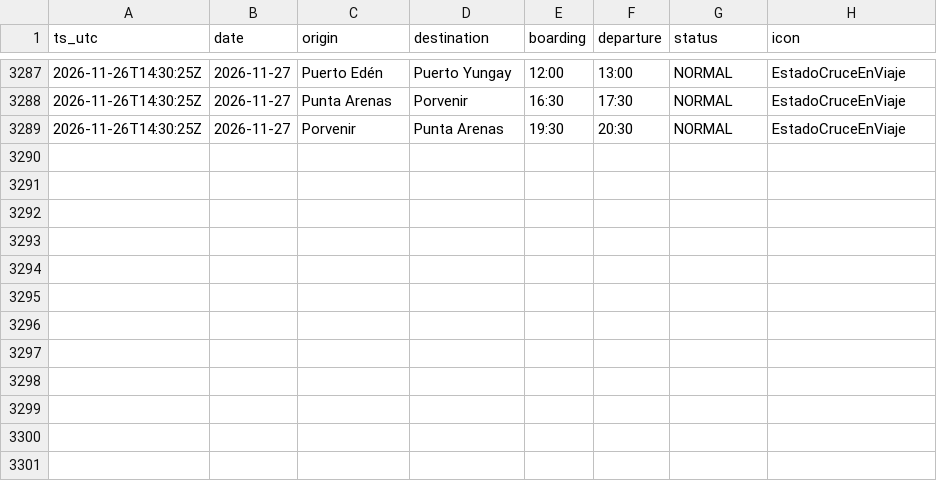
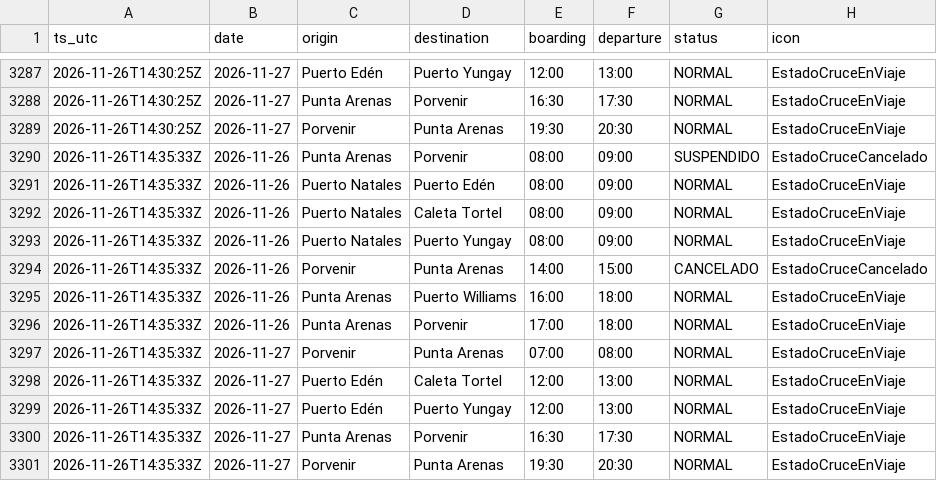
Before and after one commit to c-couto/Corredor_Austral, a CSV file: data/auto/tabsa_programados.csv, drawn as a sheet; only a part is shown, gaps mark what is left out; the diff names each change by its address in the sheet, - before the commit and + after, or states it on an @@ line.

```diff
--- a/data/auto/tabsa_programados.csv
+++ b/data/auto/tabsa_programados.csv
+row 3290: 2026-11-26T14:35:33Z | 2026-11-26 | Punta Arenas | Porvenir | 08:00 | 09:00 | SUSPENDIDO | EstadoCruceCancelado
+row 3291: 2026-11-26T14:35:33Z | 2026-11-26 | Puerto Natales | Puerto Edén | 08:00 | 09:00 | NORMAL | EstadoCruceEnViaje
+row 3292: 2026-11-26T14:35:33Z | 2026-11-26 | Puerto Natales | Caleta Tortel | 08:00 | 09:00 | NORMAL | EstadoCruceEnViaje
+row 3293: 2026-11-26T14:35:33Z | 2026-11-26 | Puerto Natales | Puerto Yungay | 08:00 | 09:00 | NORMAL | EstadoCruceEnViaje
+row 3294: 2026-11-26T14:35:33Z | 2026-11-26 | Porvenir | Punta Arenas | 14:00 | 15:00 | CANCELADO | EstadoCruceCancelado
+row 3295: 2026-11-26T14:35:33Z | 2026-11-26 | Punta Arenas | Puerto Williams | 16:00 | 18:00 | NORMAL | EstadoCruceEnViaje
+row 3296: 2026-11-26T14:35:33Z | 2026-11-26 | Punta Arenas | Porvenir | 17:00 | 18:00 | NORMAL | EstadoCruceEnViaje
+row 3297: 2026-11-26T14:35:33Z | 2026-11-27 | Porvenir | Punta Arenas | 07:00 | 08:00 | NORMAL | EstadoCruceEnViaje
+row 3298: 2026-11-26T14:35:33Z | 2026-11-27 | Puerto Edén | Caleta Tortel | 12:00 | 13:00 | NORMAL | EstadoCruceEnViaje
+row 3299: 2026-11-26T14:35:33Z | 2026-11-27 | Puerto Edén | Puerto Yungay | 12:00 | 13:00 | NORMAL | EstadoCruceEnViaje
+row 3300: 2026-11-26T14:35:33Z | 2026-11-27 | Punta Arenas | Porvenir | 16:30 | 17:30 | NORMAL | EstadoCruceEnViaje
+row 3301: 2026-11-26T14:35:33Z | 2026-11-27 | Porvenir | Punta Arenas | 19:30 | 20:30 | NORMAL | EstadoCruceEnViaje
```
Also changed, not shown: data/auto/marine_obs.csv, data/auto/predicciones/2026-11.csv, 3 other files.
